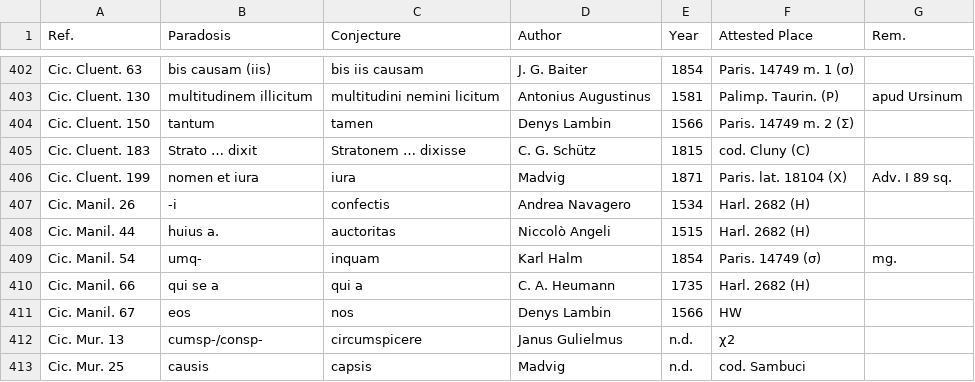
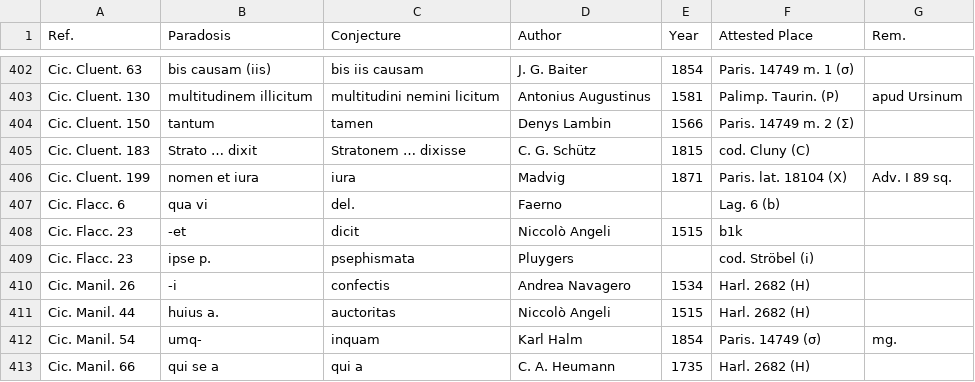
Before and after one commit to tkb-github/attested-conjectures, a CSV file: attested-conjectures.csv, drawn as a sheet; only a part is shown, gaps mark what is left out; the shorter side is filled out with more unchanged rows; the diff names each change by its address in the sheet, - before the commit and + after, or states it on an @@ line.

Commit message:
Update attested-conjectures.csv

```diff
--- a/attested-conjectures.csv
+++ b/attested-conjectures.csv
+row 407: Cic. Flacc. 6 | qua vi | del. | Faerno |  | Lag. 6 (b)
+row 408: Cic. Flacc. 23 | -et | dicit | Niccolò Angeli | 1515 | b1k
+row 409: Cic. Flacc. 23 | ipse p. | psephismata | Pluygers |  | cod. Ströbel (i)
```
